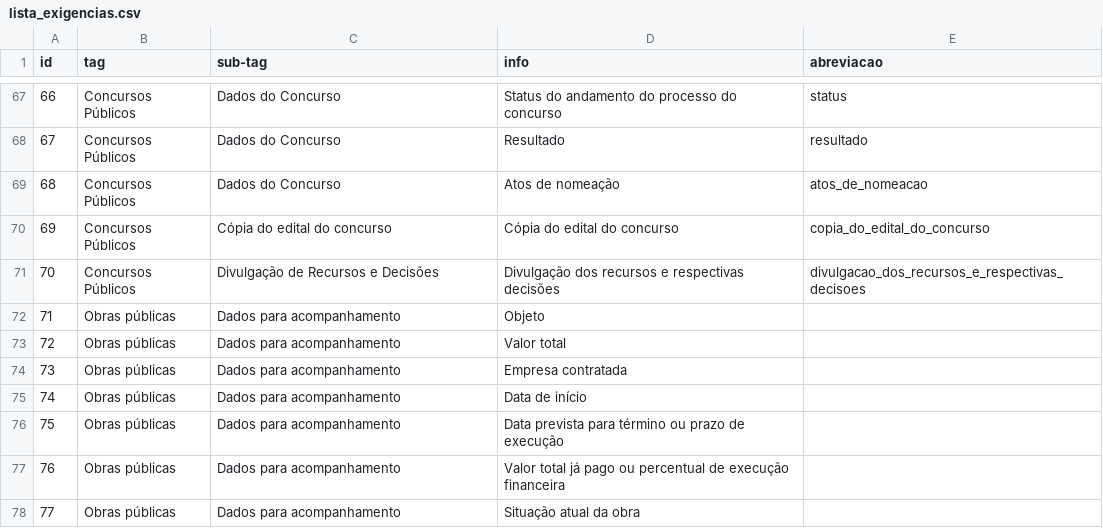
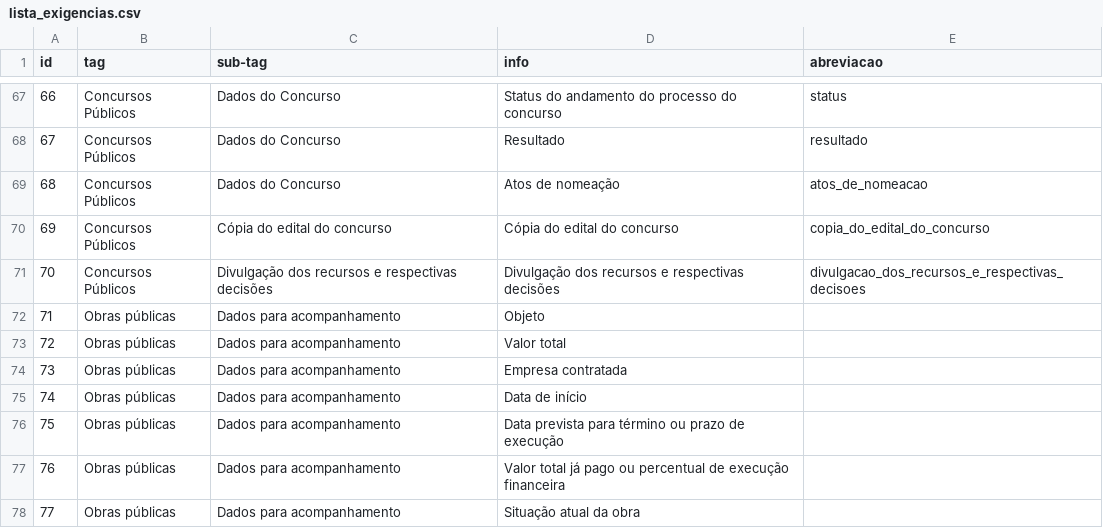
Before and after one commit to MPMG-DCC-UFMG/F01, a CSV file: service/src/checklist/lista_exigencias.csv, drawn as a sheet; only a part is shown, gaps mark what is left out.

```diff
--- a/service/src/checklist/lista_exigencias.csv
+++ b/service/src/checklist/lista_exigencias.csv
@@ -70,3 +70,3 @@ id,tag,sub-tag,info,abreviacao
 69,Concursos Públicos,Cópia do edital do concurso,Cópia do edital do concurso,copia_do_edital_do_concurso
-70,Concursos Públicos,Divulgação de Recursos e Decisões,Divulgação dos recursos e respectivas decisões,divulgacao_dos_recursos_e_respectivas_decisoes
+70,Concursos Públicos,Divulgação dos recursos e respectivas decisões,Divulgação dos recursos e respectivas decisões,divulgacao_dos_recursos_e_respectivas_decisoes
 71,Obras públicas,Dados para acompanhamento,Objeto,
```
Also changed, not shown: 9 other files.
